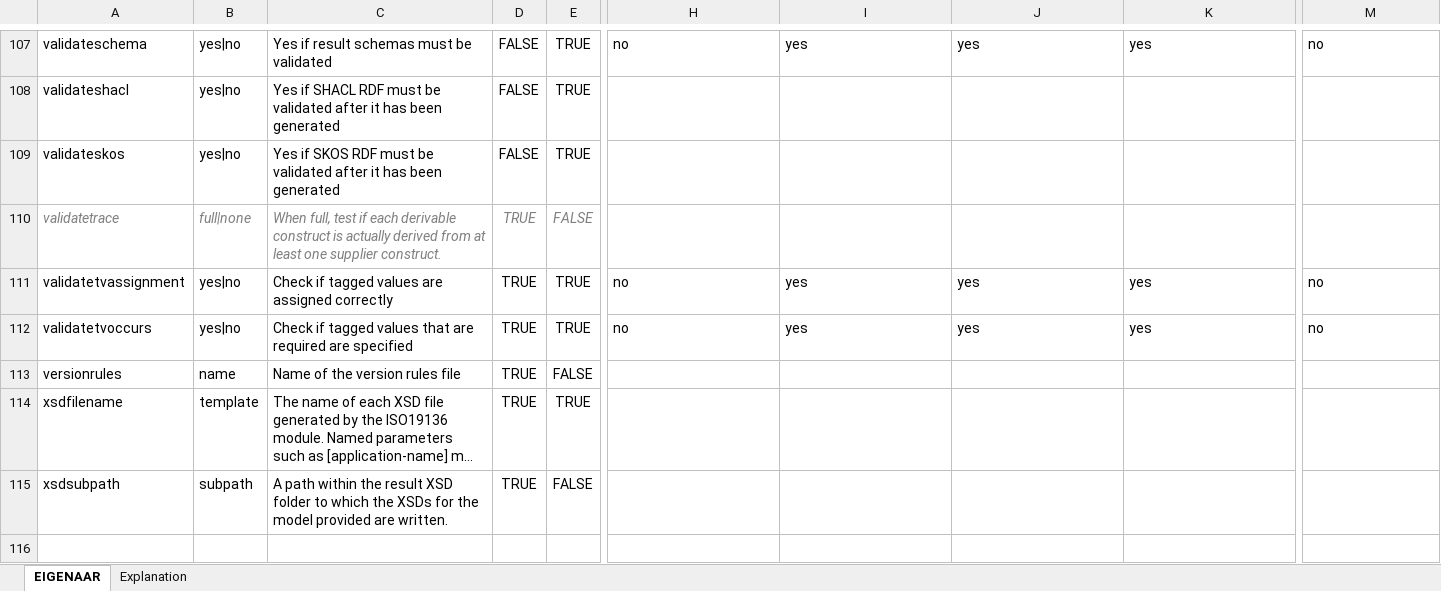
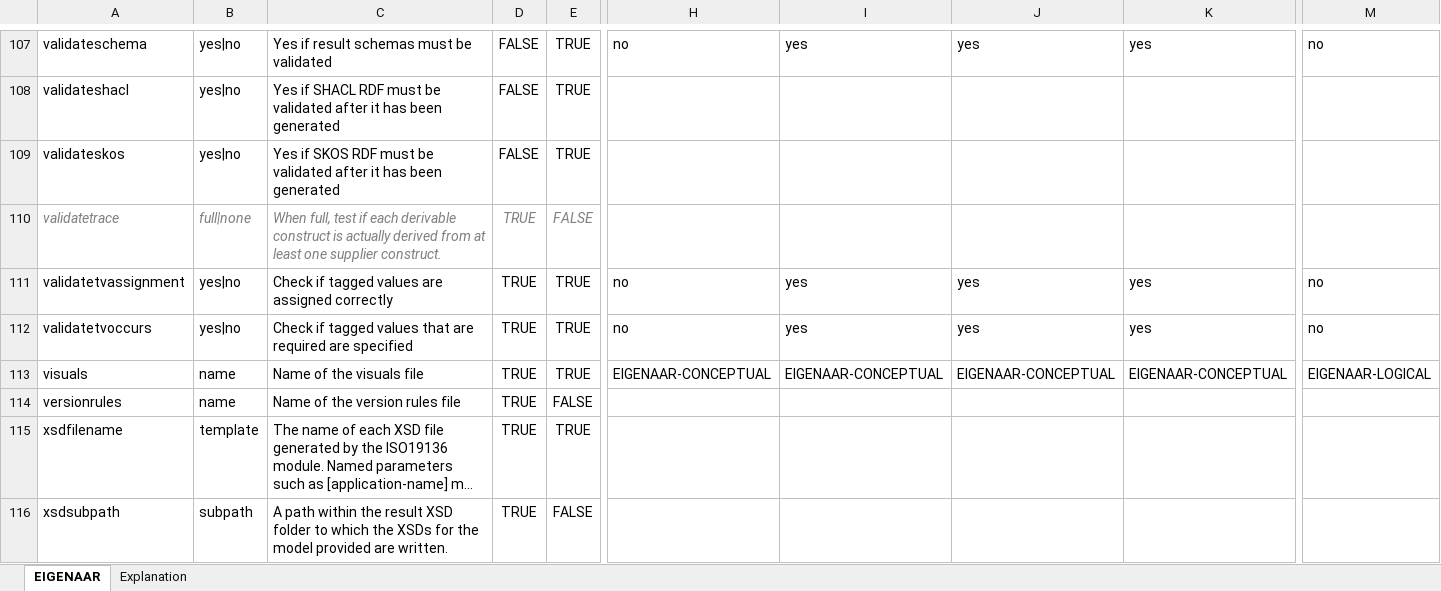
Before and after one commit to Imvertor/Imvertor-Maven, an Excel workbook: src/main/resources/input/EIGENAAR/props/EIGENAAR.xlsx, sheet EIGENAAR, drawn as a sheet; only a part is shown, gaps mark what is left out; long unchanged cells end in …; values as stored, in another font and other column widths than the file's, no borders; rows hold the shown columns only; the diff names each change by its address in the sheet, - before the commit and + after, or states it on an @@ line.

Commit message:
Demo [eigenaar] krijgt visuals

```diff
--- a/src/main/resources/input/EIGENAAR/props/EIGENAAR.xlsx (sheet EIGENAAR)
+++ b/src/main/resources/input/EIGENAAR/props/EIGENAAR.xlsx (sheet EIGENAAR)
+row 113: visuals | name | Name of the visuals file | TRUE | TRUE | EIGENAAR-CONCEPTUAL | EIGENAAR-CONCEPTUAL | EIGENAAR-CONCEPTUAL | EIGENAAR-CONCEPTUAL | EIGENAAR-LOGICAL
```
Also changed, not shown: 2 other files.
